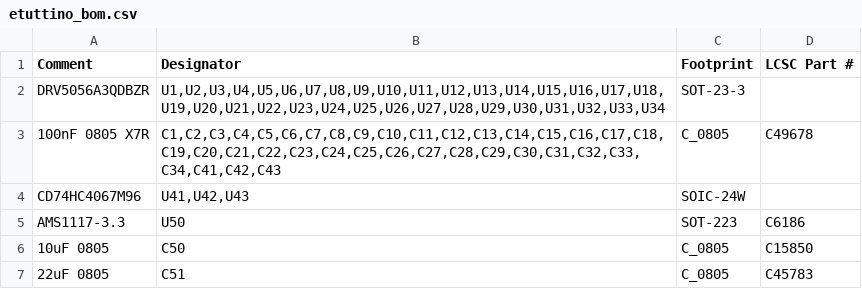
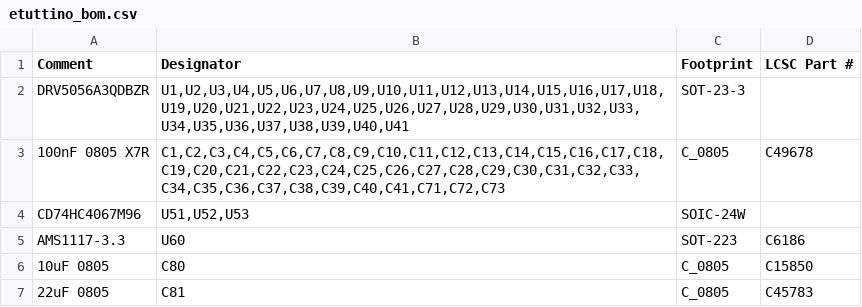
Before and after one commit to dataehora/beatconfused, a CSV file: etutti/hardware/fab/etuttino_bom.csv, drawn as a sheet.

```diff
--- a/etutti/hardware/fab/etuttino_bom.csv
+++ b/etutti/hardware/fab/etuttino_bom.csv
@@ -1,7 +1,7 @@
 Comment,Designator,Footprint,LCSC Part #
-"DRV5056A3QDBZR","U1,U2,U3,U4,U5,U6,U7,U8,U9,U10,U11,U12,U13,U14,U15,U16,U17,U18,U19,U20,U21,U22,U23,U24,U25,U26,U27,U28,U29,U30,U31,U32,U33,U34","SOT-23-3",""
-"100nF 0805 X7R","C1,C2,C3,C4,C5,C6,C7,C8,C9,C10,C11,C12,C13,C14,C15,C16,C17,C18,C19,C20,C21,C22,C23,C24,C25,C26,C27,C28,C29,C30,C31,C32,C33,C34,C41,C42,C43","C_0805","C49678"
-"CD74HC4067M96","U41,U42,U43","SOIC-24W",""
-"AMS1117-3.3","U50","SOT-223","C6186"
-"10uF 0805","C50","C_0805","C15850"
-"22uF 0805","C51","C_0805","C45783"
+"DRV5056A3QDBZR","U1,U2,U3,U4,U5,U6,U7,U8,U9,U10,U11,U12,U13,U14,U15,U16,U17,U18,U19,U20,U21,U22,U23,U24,U25,U26,U27,U28,U29,U30,U31,U32,U33,U34,U35,U36,U37,U38,U39,U40,U41","SOT-23-3",""
+"100nF 0805 X7R","C1,C2,C3,C4,C5,C6,C7,C8,C9,C10,C11,C12,C13,C14,C15,C16,C17,C18,C19,C20,C21,C22,C23,C24,C25,C26,C27,C28,C29,C30,C31,C32,C33,C34,C35,C36,C37,C38,C39,C40,C41,C71,C72,C73","C_0805","C49678"
+"CD74HC4067M96","U51,U52,U53","SOIC-24W",""
+"AMS1117-3.3","U60","SOT-223","C6186"
+"10uF 0805","C80","C_0805","C15850"
+"22uF 0805","C81","C_0805","C45783"
```
Also changed, not shown: etutti/hardware/build/etuttino_keys.csv, etutti/hardware/fab/etuttino_cpl_bottom.csv, 38 other files.
